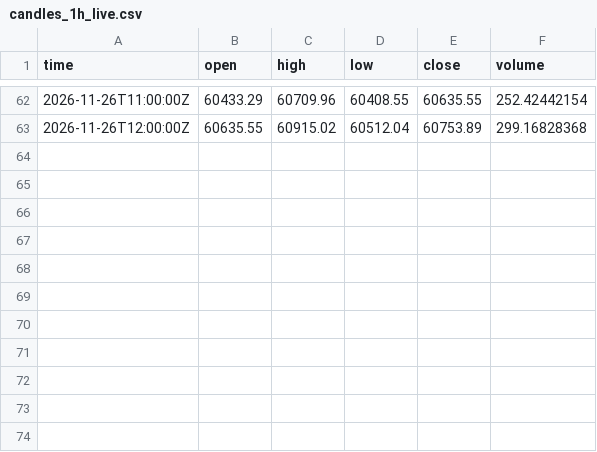
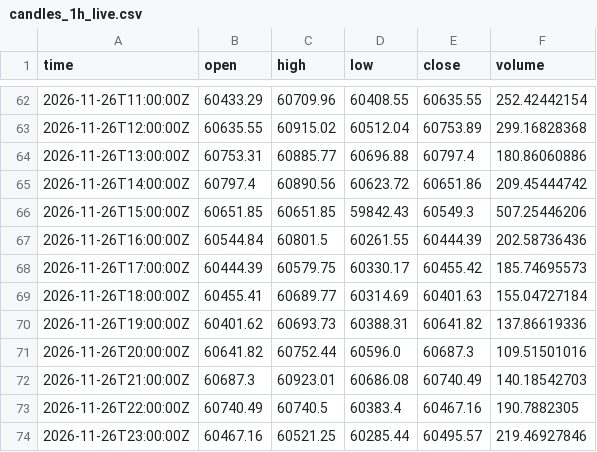
Before and after one commit to suleyman-kara/crypto-forecasting-live, a CSV file: data/candles_1h_live.csv, drawn as a sheet; only a part is shown, gaps mark what is left out; the diff names each change by its address in the sheet, - before the commit and + after, or states it on an @@ line.

```diff
--- a/data/candles_1h_live.csv
+++ b/data/candles_1h_live.csv
+row 64: 2026-11-26T13:00:00Z | 60753.31 | 60885.77 | 60696.88 | 60797.4 | 180.86060886
+row 65: 2026-11-26T14:00:00Z | 60797.4 | 60890.56 | 60623.72 | 60651.86 | 209.45444742
+row 66: 2026-11-26T15:00:00Z | 60651.85 | 60651.85 | 59842.43 | 60549.3 | 507.25446206
+row 67: 2026-11-26T16:00:00Z | 60544.84 | 60801.5 | 60261.55 | 60444.39 | 202.58736436
+row 68: 2026-11-26T17:00:00Z | 60444.39 | 60579.75 | 60330.17 | 60455.42 | 185.74695573
+row 69: 2026-11-26T18:00:00Z | 60455.41 | 60689.77 | 60314.69 | 60401.63 | 155.04727184
+row 70: 2026-11-26T19:00:00Z | 60401.62 | 60693.73 | 60388.31 | 60641.82 | 137.86619336
+row 71: 2026-11-26T20:00:00Z | 60641.82 | 60752.44 | 60596.0 | 60687.3 | 109.51501016
+row 72: 2026-11-26T21:00:00Z | 60687.3 | 60923.01 | 60686.08 | 60740.49 | 140.18542703
+row 73: 2026-11-26T22:00:00Z | 60740.49 | 60740.5 | 60383.4 | 60467.16 | 190.7882305
+row 74: 2026-11-26T23:00:00Z | 60467.16 | 60521.25 | 60285.44 | 60495.57 | 219.46927846
```
Also changed, not shown: 2 other files.
